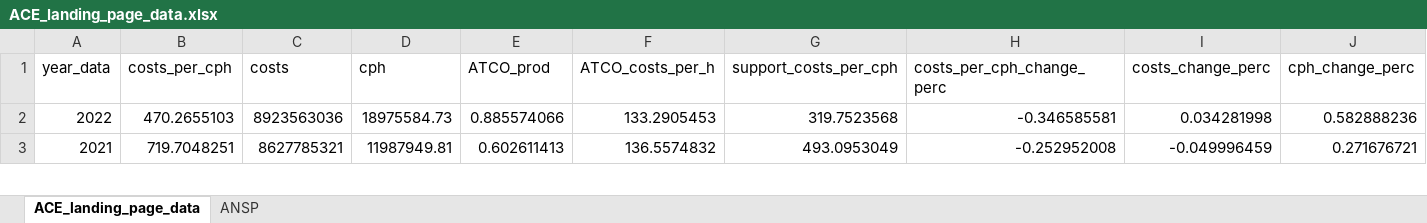
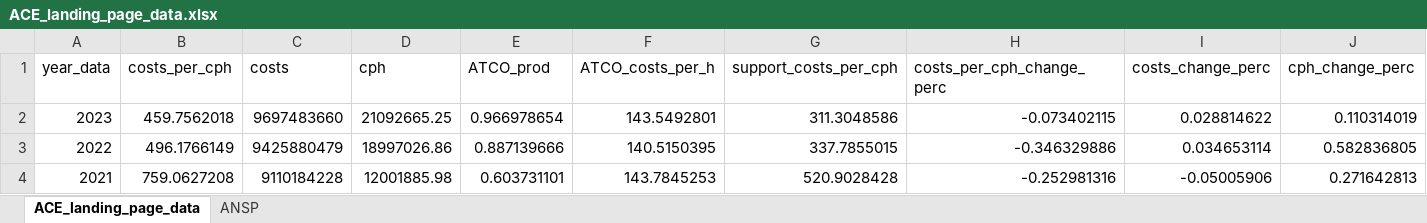
Before and after one commit to euctrl-pru/aiu-portal, an Excel workbook: content/economics/ACE_landing_page_data.xlsx, sheet ACE_landing_page_data, drawn as a sheet; only a part is shown; values as stored, in another font and other column widths than the file's, no borders; addresses are those after the commit; rows hold the shown columns only; the diff covers the shown part only; the diff names each change by its address in the sheet, - before the commit and + after, or states it on an @@ line.

```diff
--- a/content/economics/ACE_landing_page_data.xlsx (sheet ACE_landing_page_data)
+++ b/content/economics/ACE_landing_page_data.xlsx (sheet ACE_landing_page_data)
+row 2: 2023 | 459.7562018 | 9697483660 | 21092665.25 | 0.966978654 | 143.5492801 | 311.3048586 | -0.073402115 | 0.028814622 | 0.110314019
-B3 (costs_per_cph): 470.2655103
+B3 (costs_per_cph): 496.1766149
-C3 (costs): 8923563036
+C3 (costs): 9425880479
-D3 (cph): 18975584.73
+D3 (cph): 18997026.86
-E3 (ATCO_prod): 0.885574066
+E3 (ATCO_prod): 0.887139666
-F3 (ATCO_costs_per_h): 133.2905453
+F3 (ATCO_costs_per_h): 140.5150395
-G3 (support_costs_per_cph): 319.7523568
+G3 (support_costs_per_cph): 337.7855015
-H3 (costs_per_cph_change_perc): -0.346585581
+H3 (costs_per_cph_change_perc): -0.346329886
-I3 (costs_change_perc): 0.034281998
+I3 (costs_change_perc): 0.034653114
-J3 (cph_change_perc): 0.582888236
+J3 (cph_change_perc): 0.582836805
-B4 (costs_per_cph): 719.7048251
+B4 (costs_per_cph): 759.0627208
-C4 (costs): 8627785321
+C4 (costs): 9110184228
-D4 (cph): 11987949.81
+D4 (cph): 12001885.98
-E4 (ATCO_prod): 0.602611413
+E4 (ATCO_prod): 0.603731101
-F4 (ATCO_costs_per_h): 136.5574832
+F4 (ATCO_costs_per_h): 143.7845253
-G4 (support_costs_per_cph): 493.0953049
+G4 (support_costs_per_cph): 520.9028428
-H4 (costs_per_cph_change_perc): -0.252952008
+H4 (costs_per_cph_change_perc): -0.252981316
-I4 (costs_change_perc): -0.049996459
+I4 (costs_change_perc): -0.05005906
-J4 (cph_change_perc): 0.271676721
+J4 (cph_change_perc): 0.271642813
```
Also changed, not shown: 1 removed row and 52 edited cells elsewhere in this sheet, sheet ANSP, 23 other files.
